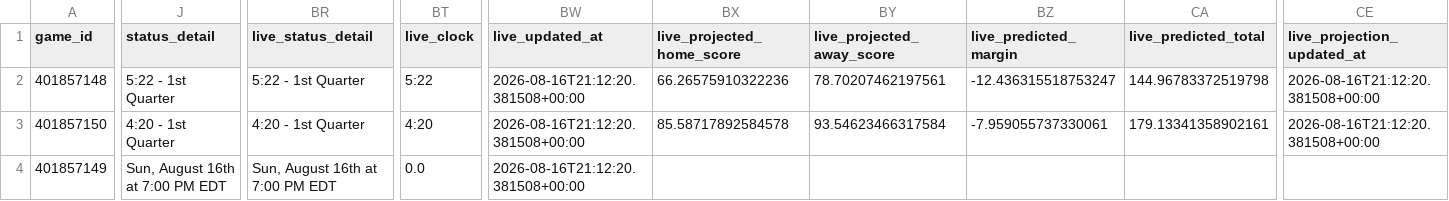
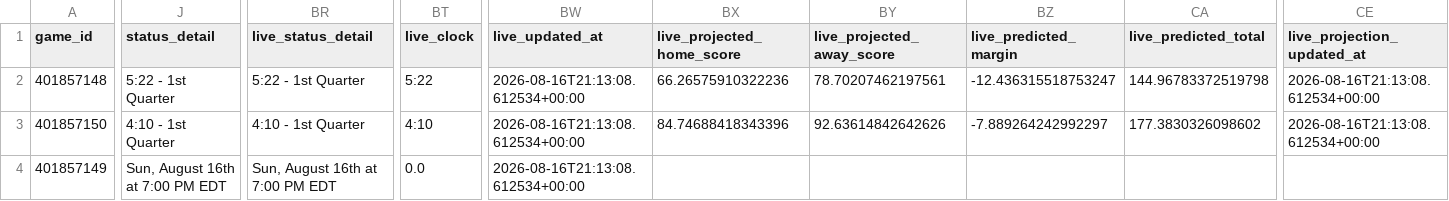
Before and after one commit to mvnathan/wnba-data, a CSV file: predictions/latest.csv, drawn as a sheet; only a part is shown, gaps mark what is left out; the diff covers the shown part only; the diff names each change by its address in the sheet, - before the commit and + after, or states it on an @@ line.

```diff
--- a/predictions/latest.csv
+++ b/predictions/latest.csv
-BW2:BW4 (live_updated_at): 2026-08-16T21:12:20.381508+00:00
+BW2:BW4 (live_updated_at): 2026-08-16T21:13:08.612534+00:00
-CE2:CE3 (live_projection_updated_at): 2026-08-16T21:12:20.381508+00:00
+CE2:CE3 (live_projection_updated_at): 2026-08-16T21:13:08.612534+00:00
-J3 (status_detail): 4:20 - 1st Quarter
+J3 (status_detail): 4:10 - 1st Quarter
-BR3 (live_status_detail): 4:20 - 1st Quarter
+BR3 (live_status_detail): 4:10 - 1st Quarter
-BT3 (live_clock): 4:20
+BT3 (live_clock): 4:10
-BX3 (live_projected_home_score): 85.58717892584578
+BX3 (live_projected_home_score): 84.74688418343396
-BY3 (live_projected_away_score): 93.54623466317584
+BY3 (live_projected_away_score): 92.63614842642626
-BZ3 (live_predicted_margin): -7.959055737330061
+BZ3 (live_predicted_margin): -7.889264242992297
-CA3 (live_predicted_total): 179.13341358902161
+CA3 (live_predicted_total): 177.3830326098602
```
Also changed, not shown: 3 edited cells elsewhere in this file, 8 other files.
